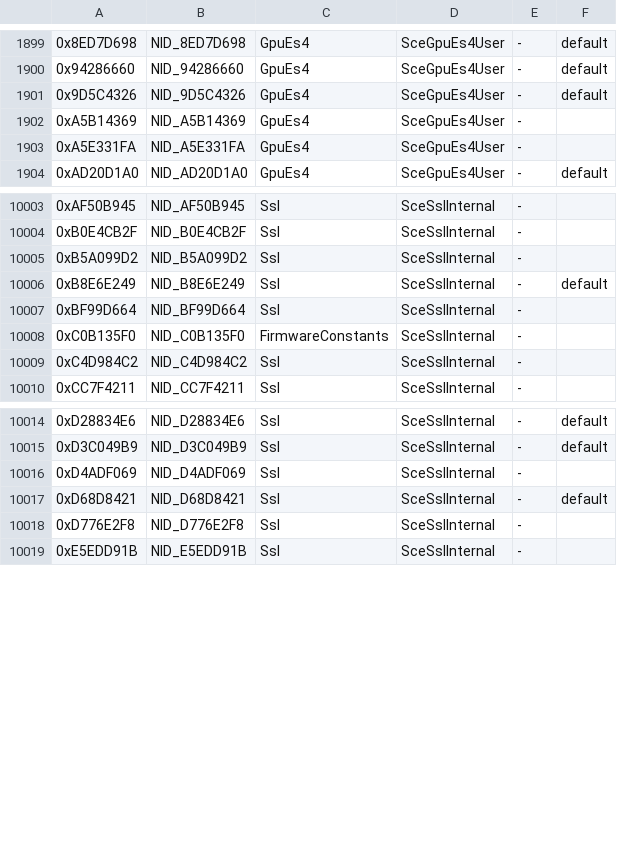
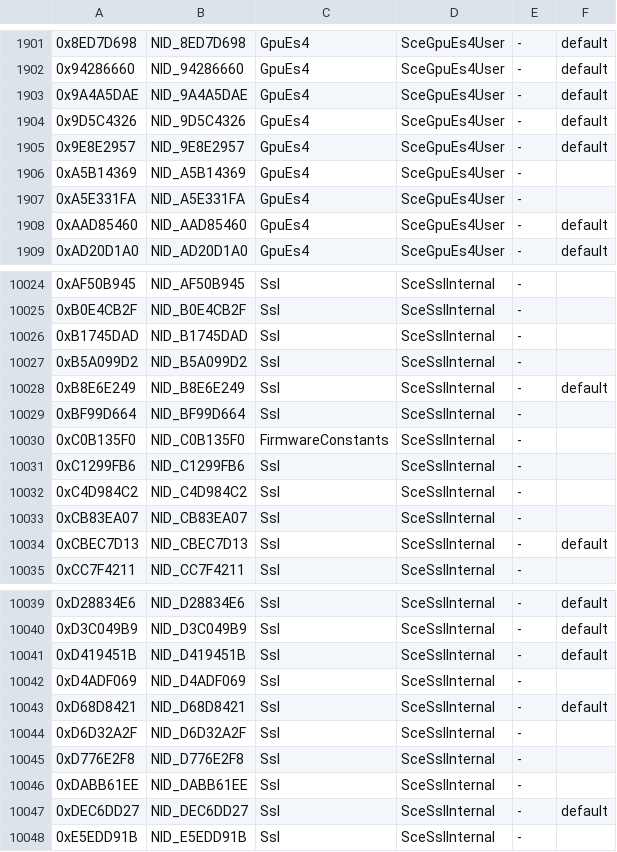
Before and after one commit to Solven190/VitaSharp, a TSV file: docs/hle/data/vitasharp-implemented.tsv, drawn as a sheet; only a part is shown, gaps mark what is left out; the diff covers the shown part only.

```diff
--- a/docs/hle/data/vitasharp-implemented.tsv
+++ b/docs/hle/data/vitasharp-implemented.tsv
@@ -1900,5 +1902,8 @@
 0x94286660	NID_94286660	GpuEs4	SceGpuEs4User	-	default
+0x9A4A5DAE	NID_9A4A5DAE	GpuEs4	SceGpuEs4User	-	default
 0x9D5C4326	NID_9D5C4326	GpuEs4	SceGpuEs4User	-	default
+0x9E8E2957	NID_9E8E2957	GpuEs4	SceGpuEs4User	-	default
 0xA5B14369	NID_A5B14369	GpuEs4	SceGpuEs4User	-
 0xA5E331FA	NID_A5E331FA	GpuEs4	SceGpuEs4User	-
+0xAAD85460	NID_AAD85460	GpuEs4	SceGpuEs4User	-	default
 0xAD20D1A0	NID_AD20D1A0	GpuEs4	SceGpuEs4User	-	default
@@ -10004,2 +10025,3 @@
 0xB0E4CB2F	NID_B0E4CB2F	Ssl	SceSslInternal	-
+0xB1745DAD	NID_B1745DAD	Ssl	SceSslInternal	-
 0xB5A099D2	NID_B5A099D2	Ssl	SceSslInternal	-
@@ -10008,3 +10030,6 @@
 0xC0B135F0	NID_C0B135F0	FirmwareConstants	SceSslInternal	-
+0xC1299FB6	NID_C1299FB6	Ssl	SceSslInternal	-
 0xC4D984C2	NID_C4D984C2	Ssl	SceSslInternal	-
+0xCB83EA07	NID_CB83EA07	Ssl	SceSslInternal	-
+0xCBEC7D13	NID_CBEC7D13	Ssl	SceSslInternal	-	default
 0xCC7F4211	NID_CC7F4211	Ssl	SceSslInternal	-
@@ -10015,5 +10040,9 @@
 0xD3C049B9	NID_D3C049B9	Ssl	SceSslInternal	-	default
+0xD419451B	NID_D419451B	Ssl	SceSslInternal	-	default
 0xD4ADF069	NID_D4ADF069	Ssl	SceSslInternal	-
 0xD68D8421	NID_D68D8421	Ssl	SceSslInternal	-	default
+0xD6D32A2F	NID_D6D32A2F	Ssl	SceSslInternal	-
 0xD776E2F8	NID_D776E2F8	Ssl	SceSslInternal	-
+0xDABB61EE	NID_DABB61EE	Ssl	SceSslInternal	-
+0xDEC6DD27	NID_DEC6DD27	Ssl	SceSslInternal	-	default
 0xE5EDD91B	NID_E5EDD91B	Ssl	SceSslInternal	-
```
Also changed, not shown: 21 added rows elsewhere in this file, docs/hle/data/hle-status.tsv, docs/hle/data/missing-by-group.tsv, 5 other files.
